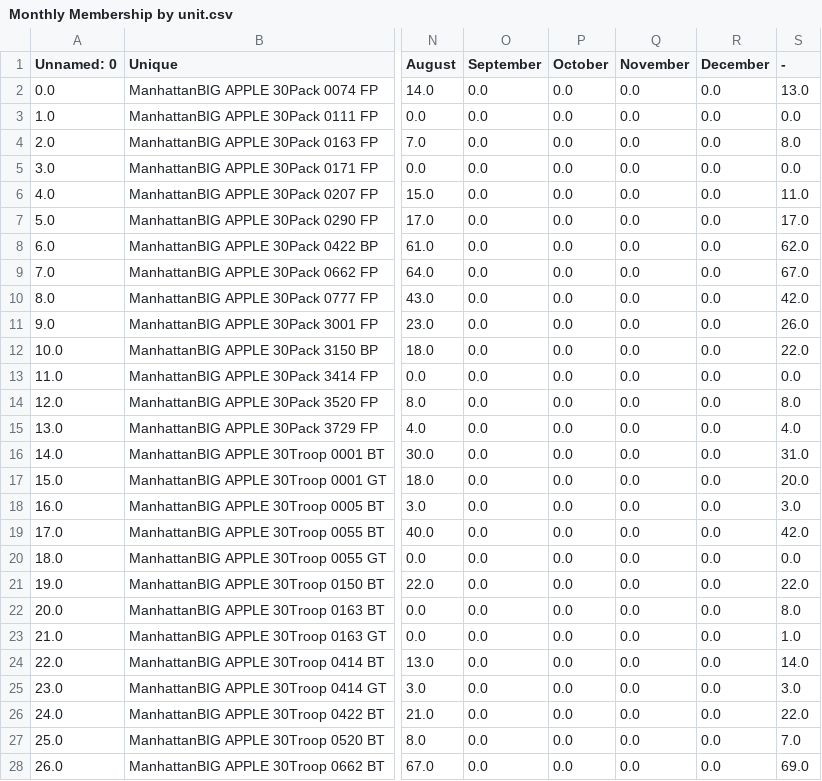
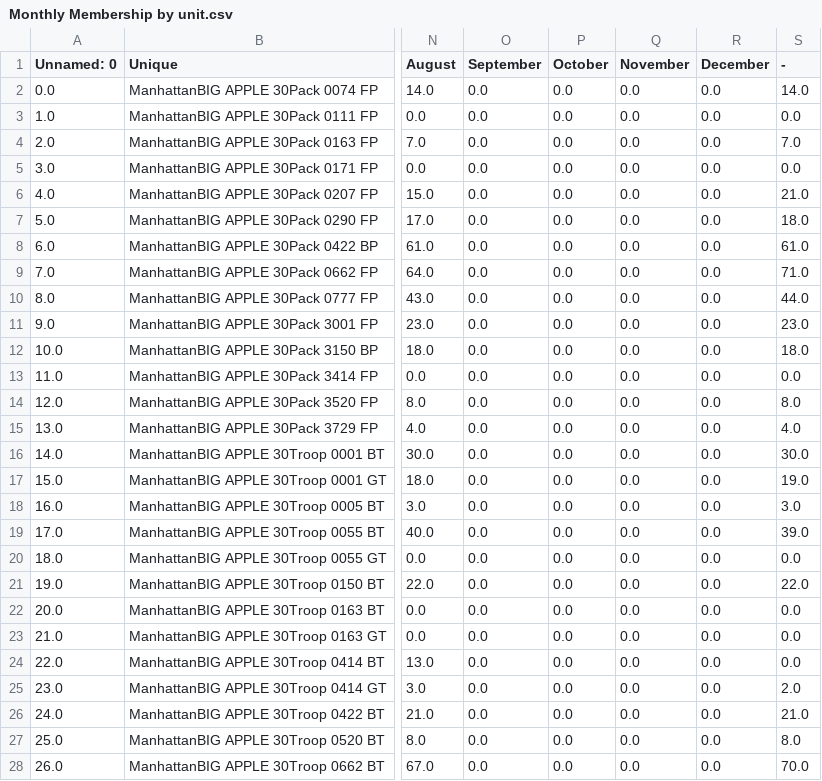
Before and after one commit to itskleb/leaderboard, a CSV file: Monthly Membership by unit.csv, drawn as a sheet; only a part is shown, gaps mark what is left out; the diff covers the shown part only; the diff names each change by its address in the sheet, - before the commit and + after, or states it on an @@ line.

```diff
--- a/Monthly Membership by unit.csv
+++ b/Monthly Membership by unit.csv
-S2 (-): 13.0
+S2 (-): 14.0
-S4 (-): 8.0
+S4 (-): 7.0
-S6 (-): 11.0
+S6 (-): 21.0
-S7 (-): 17.0
+S7 (-): 18.0
-S8 (-): 62.0
+S8 (-): 61.0
-S9 (-): 67.0
+S9 (-): 71.0
-S10 (-): 42.0
+S10 (-): 44.0
-S11 (-): 26.0
+S11 (-): 23.0
-S12 (-): 22.0
+S12 (-): 18.0
-S16 (-): 31.0
+S16 (-): 30.0
-S17 (-): 20.0
+S17 (-): 19.0
-S19 (-): 42.0
+S19 (-): 39.0
-S22 (-): 8.0
+S22 (-): 0.0
-S23 (-): 1.0
+S23 (-): 0.0
-S24 (-): 14.0
+S24 (-): 0.0
-S25 (-): 3.0
+S25 (-): 2.0
-S26 (-): 22.0
+S26 (-): 21.0
-S27 (-): 7.0
+S27 (-): 8.0
-S28 (-): 69.0
+S28 (-): 70.0
```
Also changed, not shown: 1 added row and 145 edited cells elsewhere in this file.
